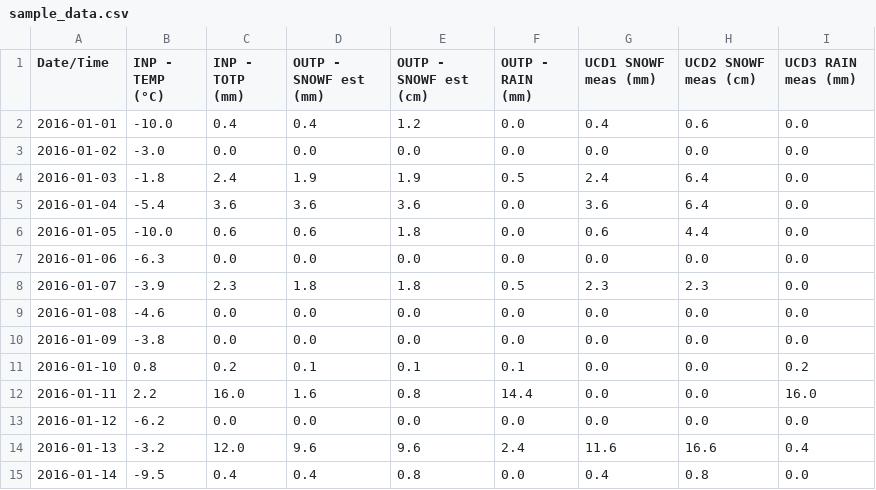
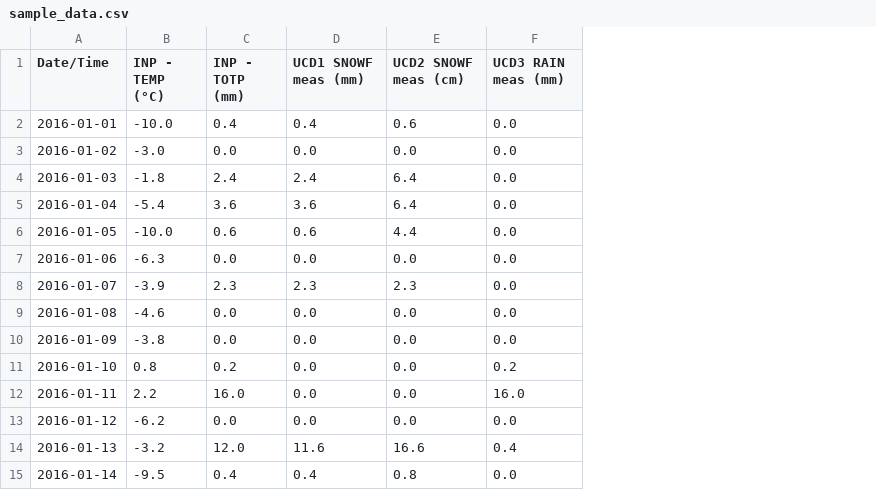
Before and after one commit to alpopa85/hts_totprepart, a CSV file: webroot/project/sample_data.csv, drawn as a sheet; the diff names each change by its address in the sheet, - before the commit and + after, or states it on an @@ line.

```diff
--- a/webroot/project/sample_data.csv
+++ b/webroot/project/sample_data.csv
-column D (OUTP - SNOWF est (mm)), rows 2-15: 0.4 | 0.0 | 1.9 | 3.6 | 0.6 | 0.0 | 1.8 | 0.0 | 0.0 | 0.1 | 1.6 | 0.0 | 9.6 | 0.4
-column E (OUTP - SNOWF est (cm)), rows 2-15: 1.2 | 0.0 | 1.9 | 3.6 | 1.8 | 0.0 | 1.8 | 0.0 | 0.0 | 0.1 | 0.8 | 0.0 | 9.6 | 0.8
-column F (OUTP - RAIN (mm)), rows 2-15: 0.0 | 0.0 | 0.5 | 0.0 | 0.0 | 0.0 | 0.5 | 0.0 | 0.0 | 0.1 | 14.4 | 0.0 | 2.4 | 0.0
```
Also changed, not shown: 5 other files.
